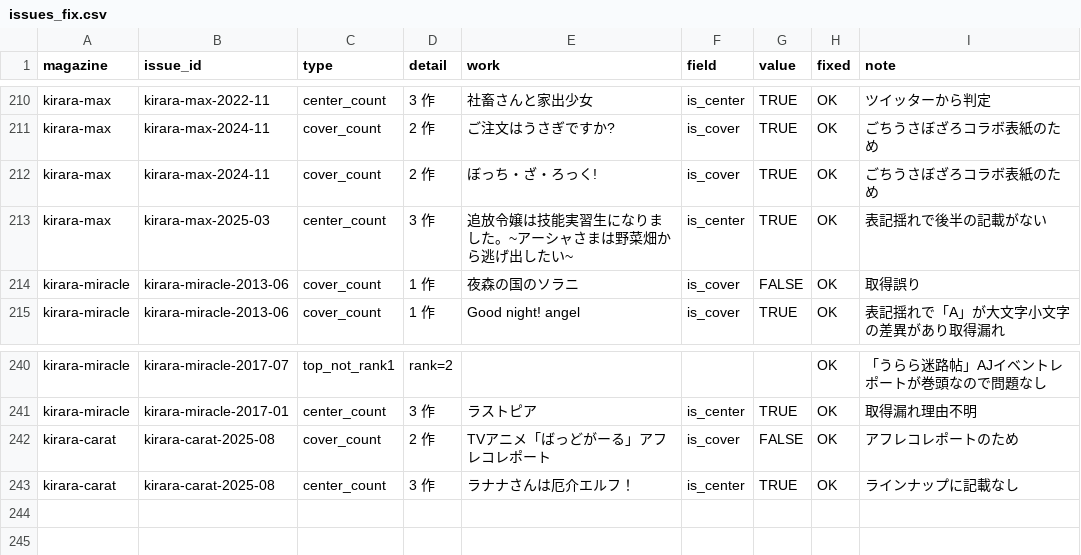
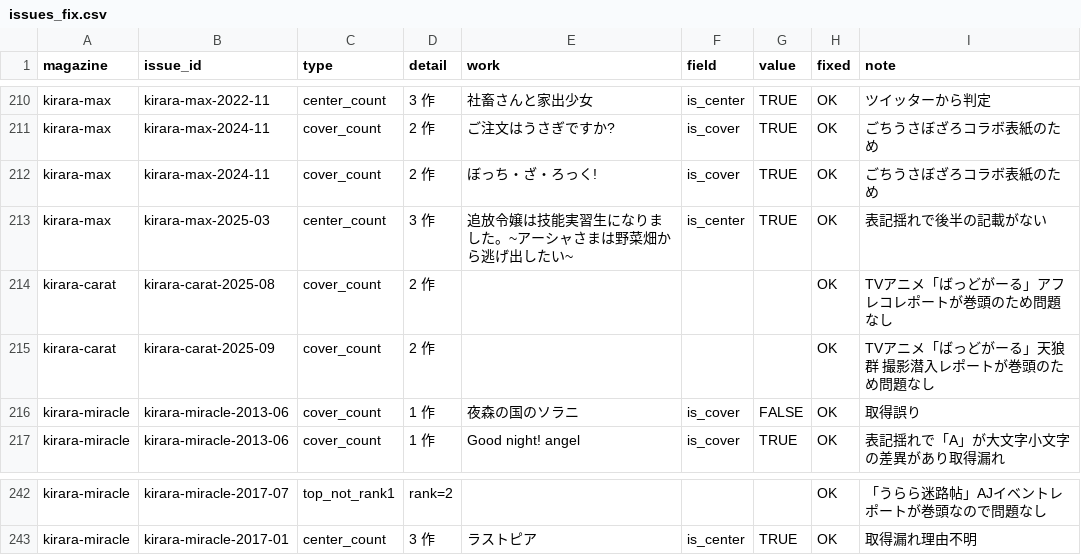
Before and after one commit to tyabannotami/kirara-stats, a CSV file: overrides/issues_fix.csv, drawn as a sheet; only a part is shown, gaps mark what is left out; removed rows and columns are numbered as before the commit, all else as after; the diff names each change by its address in the sheet, - before the commit and + after, or states it on an @@ line.

```diff
--- a/overrides/issues_fix.csv
+++ b/overrides/issues_fix.csv
+row 214: kirara-carat | kirara-carat-2025-08 | cover_count | 2 作 |  |  |  | OK | TVアニメ「ばっどがーる」アフレコレポートが巻頭のため問題なし
+row 215: kirara-carat | kirara-carat-2025-09 | cover_count | 2 作 |  |  |  | OK | TVアニメ「ばっどがーる」天狼群 撮影潜入レポートが巻頭のため問題なし
-row 242: kirara-carat | kirara-carat-2025-08 | cover_count | 2 作 | TVアニメ「ばっどがーる」アフレコレポート | is_cover | FALSE | OK | アフレコレポートのため
-row 243: kirara-carat | kirara-carat-2025-08 | center_count | 3 作 | ラナナさんは厄介エルフ！ | is_center | TRUE | OK | ラインナップに記載なし
```
Also changed, not shown: tools/kirara_issue_urls.csv, 4 other files.
